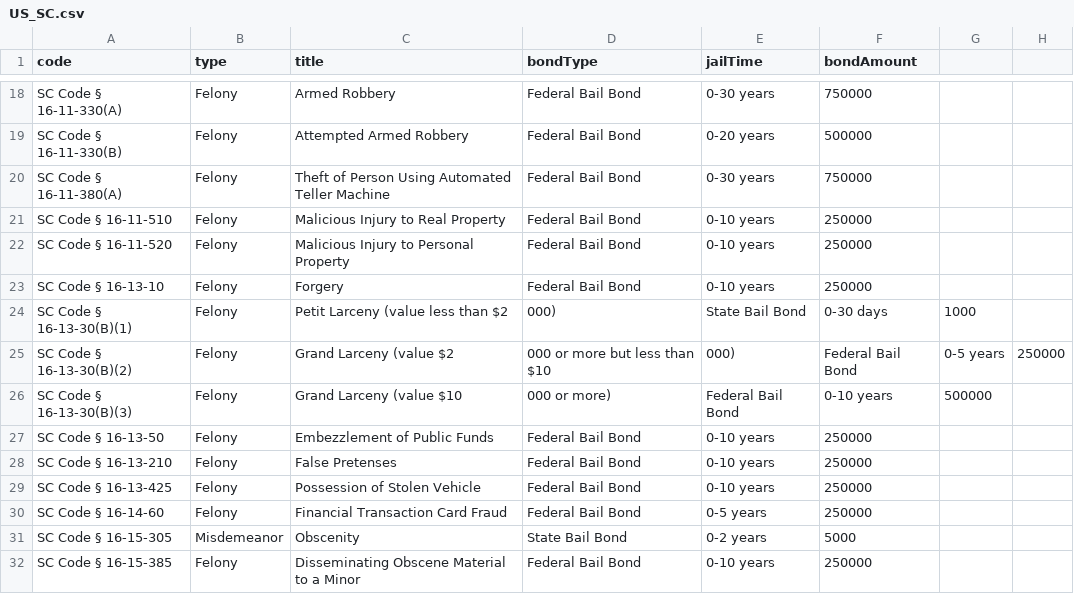
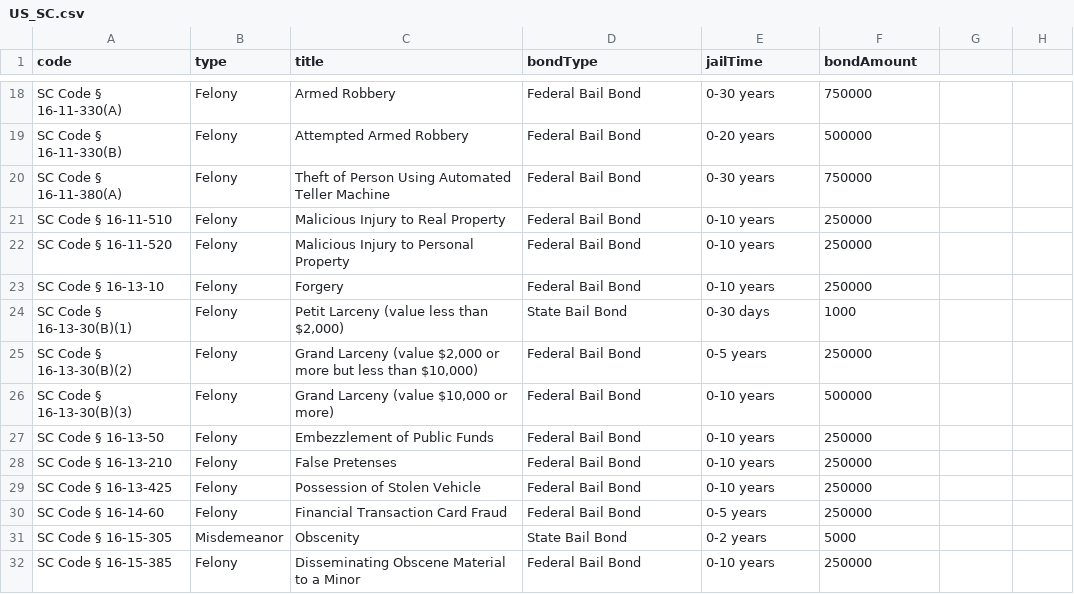
Before and after one commit to Sonoran-Software/CAD-Penal-Codes, a CSV file: US_SC.csv, drawn as a sheet; only a part is shown, gaps mark what is left out.

```diff
--- a/US_SC.csv
+++ b/US_SC.csv
@@ -23,5 +23,5 @@ SC Code § 16-11-520,Felony,Malicious Injury to Personal Property,Federal Bail B
 SC Code § 16-13-10,Felony,Forgery,Federal Bail Bond,0-10 years,250000
-SC Code § 16-13-30(B)(1),Felony,Petit Larceny (value less than $2,000),State Bail Bond,0-30 days,1000
-SC Code § 16-13-30(B)(2),Felony,Grand Larceny (value $2,000 or more but less than $10,000),Federal Bail Bond,0-5 years,250000
-SC Code § 16-13-30(B)(3),Felony,Grand Larceny (value $10,000 or more),Federal Bail Bond,0-10 years,500000
+SC Code § 16-13-30(B)(1),Felony,"Petit Larceny (value less than $2,000)",State Bail Bond,0-30 days,1000
+SC Code § 16-13-30(B)(2),Felony,"Grand Larceny (value $2,000 or more but less than $10,000)",Federal Bail Bond,0-5 years,250000
+SC Code § 16-13-30(B)(3),Felony,"Grand Larceny (value $10,000 or more)",Federal Bail Bond,0-10 years,500000
 SC Code § 16-13-50,Felony,Embezzlement of Public Funds,Federal Bail Bond,0-10 years,250000
```
Also changed, not shown: US_NH.csv, US_NM.csv, 7 other files.
